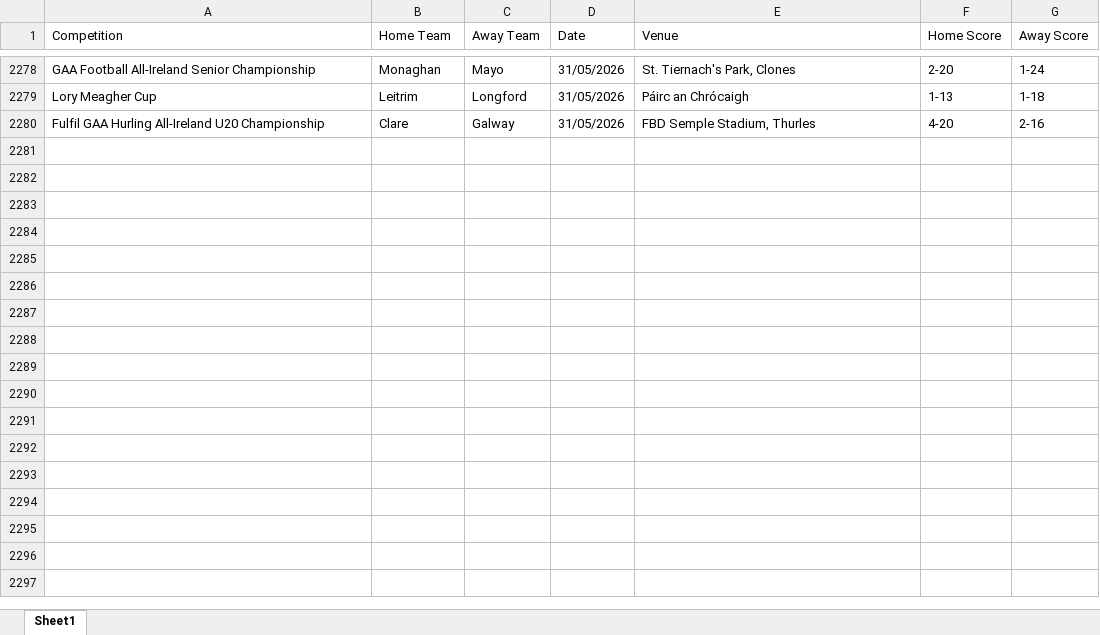
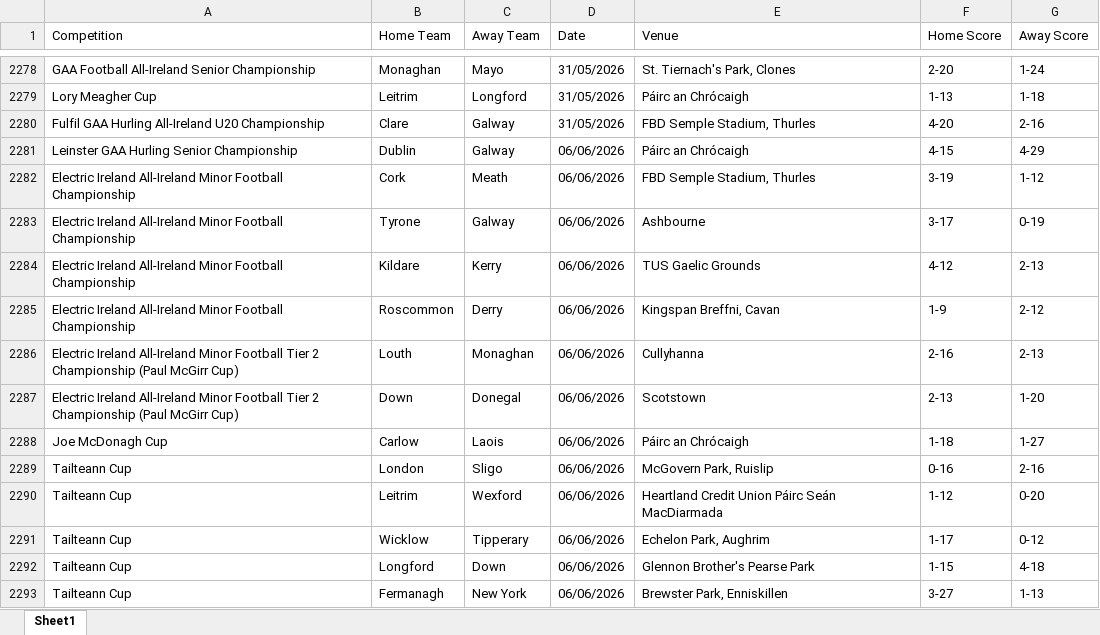
Before and after one commit to thmswhelan/GAA_Rankings, an Excel workbook: gaa_results.xlsx, sheet Sheet1, drawn as a sheet; only a part is shown, gaps mark what is left out; values as stored, in another font and other column widths than the file's, no borders; the diff names each change by its address in the sheet, - before the commit and + after, or states it on an @@ line.

```diff
--- a/gaa_results.xlsx (sheet Sheet1)
+++ b/gaa_results.xlsx (sheet Sheet1)
+row 2281: Leinster GAA Hurling Senior Championship | Dublin | Galway | 06/06/2026 | Páirc an Chrócaigh | 4-15 | 4-29
+row 2282: Electric Ireland All-Ireland Minor Football Championship | Cork | Meath | 06/06/2026 | FBD Semple Stadium, Thurles | 3-19 | 1-12
+row 2283: Electric Ireland All-Ireland Minor Football Championship | Tyrone | Galway | 06/06/2026 | Ashbourne | 3-17 | 0-19
+row 2284: Electric Ireland All-Ireland Minor Football Championship | Kildare | Kerry | 06/06/2026 | TUS Gaelic Grounds | 4-12 | 2-13
+row 2285: Electric Ireland All-Ireland Minor Football Championship | Roscommon | Derry | 06/06/2026 | Kingspan Breffni, Cavan | 1-9 | 2-12
+row 2286: Electric Ireland All-Ireland Minor Football Tier 2 Championship (Paul McGirr Cup) | Louth | Monaghan | 06/06/2026 | Cullyhanna | 2-16 | 2-13
+row 2287: Electric Ireland All-Ireland Minor Football Tier 2 Championship (Paul McGirr Cup) | Down | Donegal | 06/06/2026 | Scotstown | 2-13 | 1-20
+row 2288: Joe McDonagh Cup | Carlow | Laois | 06/06/2026 | Páirc an Chrócaigh | 1-18 | 1-27
+row 2289: Tailteann Cup | London | Sligo | 06/06/2026 | McGovern Park, Ruislip | 0-16 | 2-16
+row 2290: Tailteann Cup | Leitrim | Wexford | 06/06/2026 | Heartland Credit Union Páirc Seán MacDiarmada | 1-12 | 0-20
+row 2291: Tailteann Cup | Wicklow | Tipperary | 06/06/2026 | Echelon Park, Aughrim | 1-17 | 0-12
+row 2292: Tailteann Cup | Longford | Down | 06/06/2026 | Glennon Brother's Pearse Park | 1-15 | 4-18
+row 2293: Tailteann Cup | Fermanagh | New York | 06/06/2026 | Brewster Park, Enniskillen | 3-27 | 1-13
```
